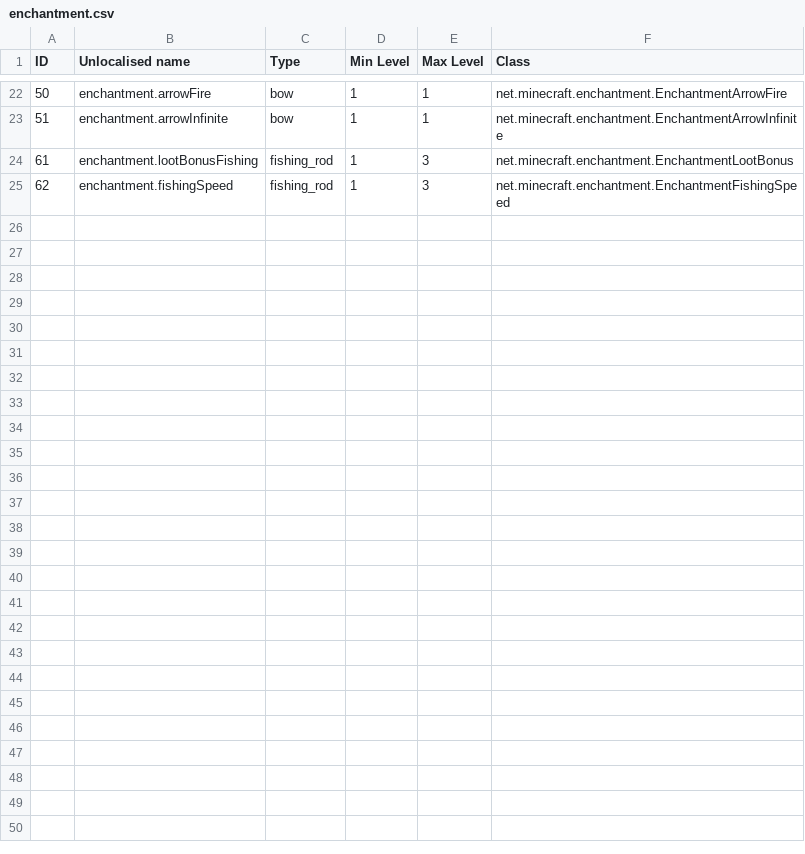
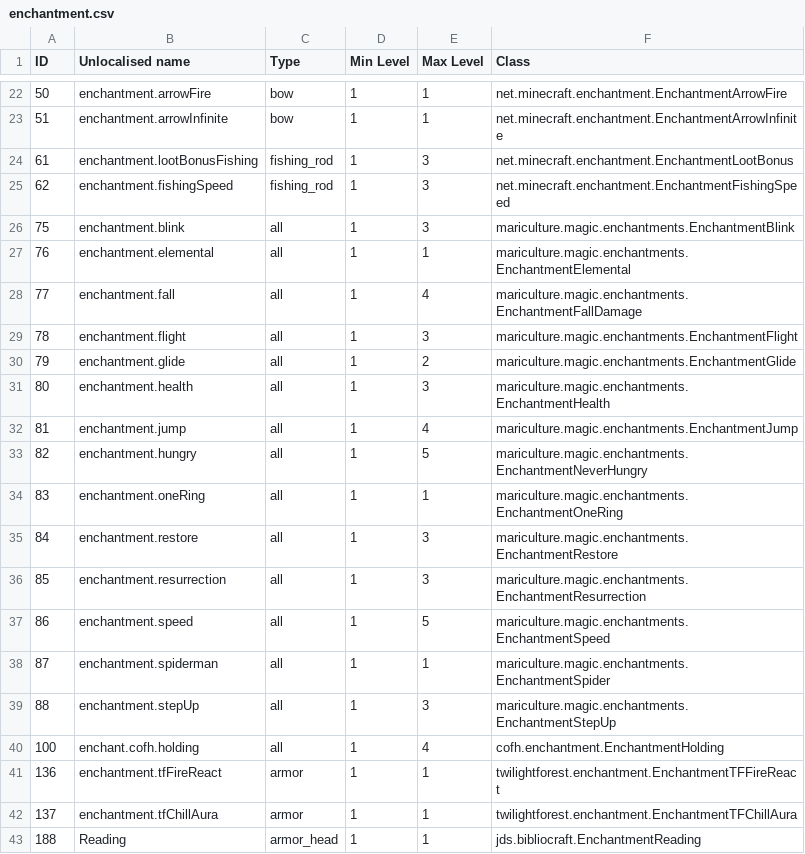
Before and after one commit to Resonant-Rise/ResonantRiseV2, a CSV file: IDMaps/enchantment.csv, drawn as a sheet; only a part is shown, gaps mark what is left out; the diff names each change by its address in the sheet, - before the commit and + after, or states it on an @@ line.

```diff
--- a/IDMaps/enchantment.csv
+++ b/IDMaps/enchantment.csv
+row 26: 75 | enchantment.blink | all | 1 | 3 | mariculture.magic.enchantments.EnchantmentBlink
+row 27: 76 | enchantment.elemental | all | 1 | 1 | mariculture.magic.enchantments.EnchantmentElemental
+row 28: 77 | enchantment.fall | all | 1 | 4 | mariculture.magic.enchantments.EnchantmentFallDamage
+row 29: 78 | enchantment.flight | all | 1 | 3 | mariculture.magic.enchantments.EnchantmentFlight
+row 30: 79 | enchantment.glide | all | 1 | 2 | mariculture.magic.enchantments.EnchantmentGlide
+row 31: 80 | enchantment.health | all | 1 | 3 | mariculture.magic.enchantments.EnchantmentHealth
+row 32: 81 | enchantment.jump | all | 1 | 4 | mariculture.magic.enchantments.EnchantmentJump
+row 33: 82 | enchantment.hungry | all | 1 | 5 | mariculture.magic.enchantments.EnchantmentNeverHungry
+row 34: 83 | enchantment.oneRing | all | 1 | 1 | mariculture.magic.enchantments.EnchantmentOneRing
+row 35: 84 | enchantment.restore | all | 1 | 3 | mariculture.magic.enchantments.EnchantmentRestore
+row 36: 85 | enchantment.resurrection | all | 1 | 3 | mariculture.magic.enchantments.EnchantmentResurrection
+row 37: 86 | enchantment.speed | all | 1 | 5 | mariculture.magic.enchantments.EnchantmentSpeed
+row 38: 87 | enchantment.spiderman | all | 1 | 1 | mariculture.magic.enchantments.EnchantmentSpider
+row 39: 88 | enchantment.stepUp | all | 1 | 3 | mariculture.magic.enchantments.EnchantmentStepUp
+row 40: 100 | enchant.cofh.holding | all | 1 | 4 | cofh.enchantment.EnchantmentHolding
+row 41: 136 | enchantment.tfFireReact | armor | 1 | 1 | twilightforest.enchantment.EnchantmentTFFireReact
+row 42: 137 | enchantment.tfChillAura | armor | 1 | 1 | twilightforest.enchantment.EnchantmentTFChillAura
+row 43: 188 | Reading | armor_head | 1 | 1 | jds.bibliocraft.EnchantmentReading
```
Also changed, not shown: IDMaps/biome.csv, IDMaps/potion.csv, 33 other files.
